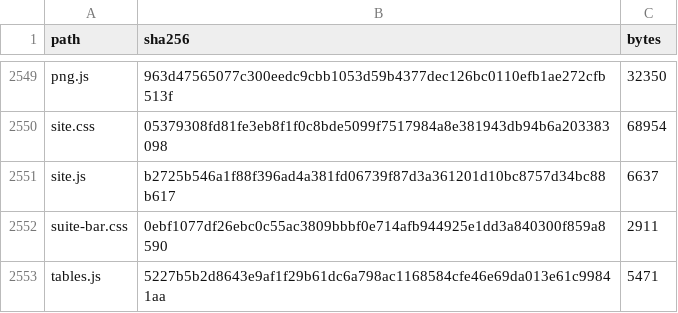
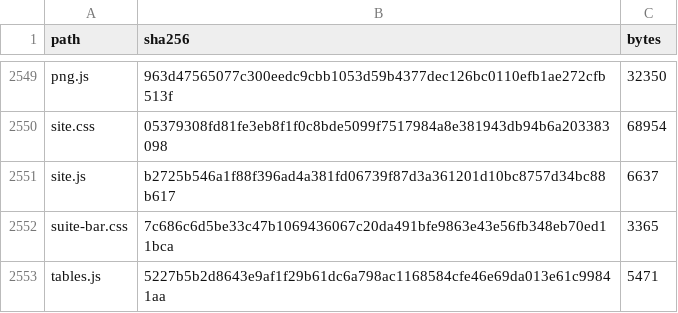
Before and after one commit to zekiworks/jevgammon, a TSV file: mailbox/declutter/manifest-candidate.tsv, drawn as a sheet; only a part is shown, gaps mark what is left out.

```diff
--- a/mailbox/declutter/manifest-candidate.tsv
+++ b/mailbox/declutter/manifest-candidate.tsv
@@ -2551,3 +2551,3 @@ site.css	05379308fd81fe3eb8f1f0c8bde5099f7517984a8e381943db94b6a203383098	68954
 site.js	b2725b546a1f88f396ad4a381fd06739f87d3a361201d10bc8757d34bc88b617	6637
-suite-bar.css	0ebf1077df26ebc0c55ac3809bbbf0e714afb944925e1dd3a840300f859a8590	2911
+suite-bar.css	7c686c6d5be33c47b1069436067c20da491bfe9863e43e56fb348eb70ed11bca	3365
 tables.js	5227b5b2d8643e9af1f29b61dc6a798ac1168584cfe46e69da013e61c99841aa	5471
```
Also changed, not shown: mailbox/declutter/browser.csv, mailbox/declutter/manifest-main.tsv, 19 other files.
